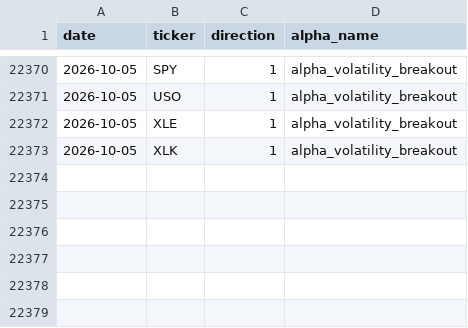
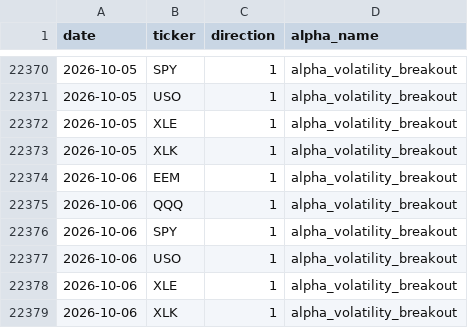
Before and after one commit to nikolas-joyce/volatility-signals, a CSV file: outputs/signals_latest.csv, drawn as a sheet; only a part is shown, gaps mark what is left out.

```diff
--- a/outputs/signals_latest.csv
+++ b/outputs/signals_latest.csv
@@ -22373 +22373,7 @@ date,ticker,direction,alpha_name
 2026-10-05,XLK,1,alpha_volatility_breakout
+2026-10-06,EEM,1,alpha_volatility_breakout
+2026-10-06,QQQ,1,alpha_volatility_breakout
+2026-10-06,SPY,1,alpha_volatility_breakout
+2026-10-06,USO,1,alpha_volatility_breakout
+2026-10-06,XLE,1,alpha_volatility_breakout
+2026-10-06,XLK,1,alpha_volatility_breakout
```
